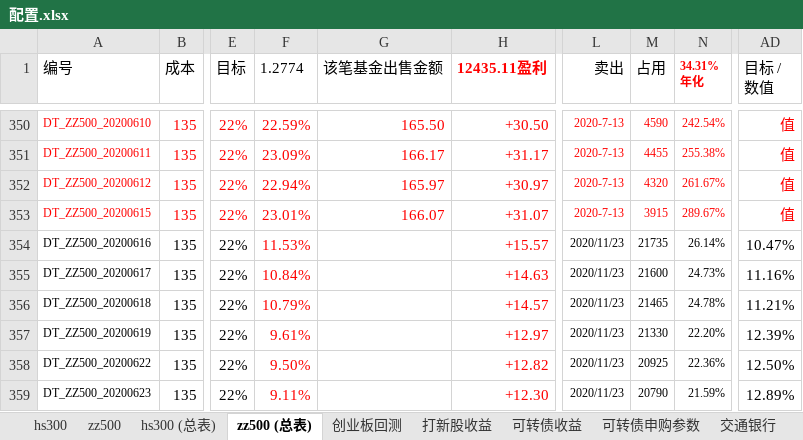
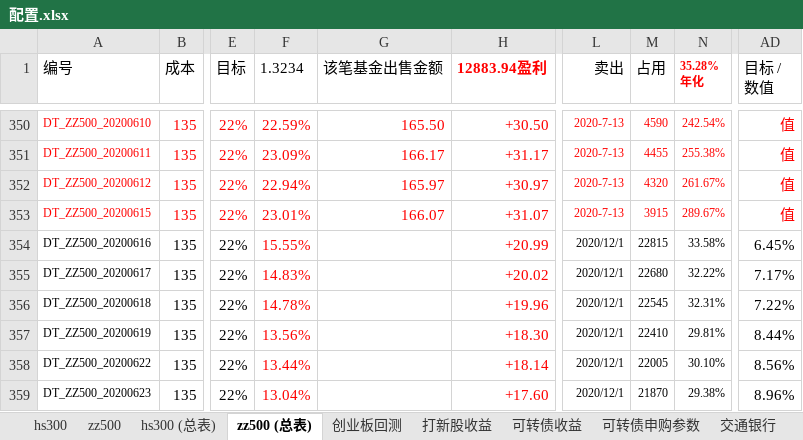
Before and after one commit to husky8/cccode, an Excel workbook: invest/配置.xlsx, sheet zz500 (总表), drawn as a sheet; only a part is shown, gaps mark what is left out; values as stored, in another font and other column widths than the file's, no borders; conditional formats not drawn; ↵ is a line break in a cell; the diff covers the shown part only; the diff names each change by its address in the sheet, - before the commit and + after, or states it on an @@ line.

```diff
--- a/invest/配置.xlsx (sheet zz500 (总表))
+++ b/invest/配置.xlsx (sheet zz500 (总表))
-F1: 1.2774
+F1: 1.3234
-H1: 12435.11盈利
+H1: 12883.94盈利
-N1: 34.31% ↵ 年化
+N1: 35.28% ↵ 年化
-F354 (1.3234): 11.53%
+F354 (1.3234): 15.55%
-H354 (12883.94盈利): +15.57
+H354 (12883.94盈利): +20.99
-L354:L359 (卖出): 2020/11/23
+L354:L359 (卖出): 2020/12/1
-M354 (占用): 21735
+M354 (占用): 22815
-N354 (35.28% 年化): 26.14%
+N354 (35.28% 年化): 33.58%
-AD354 (目标 / 数值): 10.47%
+AD354 (目标 / 数值): 6.45%
-F355 (1.3234): 10.84%
+F355 (1.3234): 14.83%
-H355 (12883.94盈利): +14.63
+H355 (12883.94盈利): +20.02
-M355 (占用): 21600
+M355 (占用): 22680
-N355 (35.28% 年化): 24.73%
+N355 (35.28% 年化): 32.22%
-AD355 (目标 / 数值): 11.16%
+AD355 (目标 / 数值): 7.17%
-F356 (1.3234): 10.79%
+F356 (1.3234): 14.78%
-H356 (12883.94盈利): +14.57
+H356 (12883.94盈利): +19.96
-M356 (占用): 21465
+M356 (占用): 22545
-N356 (35.28% 年化): 24.78%
+N356 (35.28% 年化): 32.31%
-AD356 (目标 / 数值): 11.21%
+AD356 (目标 / 数值): 7.22%
-F357 (1.3234): 9.61%
+F357 (1.3234): 13.56%
-H357 (12883.94盈利): +12.97
+H357 (12883.94盈利): +18.30
-M357 (占用): 21330
+M357 (占用): 22410
-N357 (35.28% 年化): 22.20%
+N357 (35.28% 年化): 29.81%
-AD357 (目标 / 数值): 12.39%
+AD357 (目标 / 数值): 8.44%
-F358 (1.3234): 9.50%
+F358 (1.3234): 13.44%
-H358 (12883.94盈利): +12.82
+H358 (12883.94盈利): +18.14
-M358 (占用): 20925
+M358 (占用): 22005
-N358 (35.28% 年化): 22.36%
+N358 (35.28% 年化): 30.10%
-AD358 (目标 / 数值): 12.50%
+AD358 (目标 / 数值): 8.56%
-F359 (1.3234): 9.11%
+F359 (1.3234): 13.04%
-H359 (12883.94盈利): +12.30
+H359 (12883.94盈利): +17.60
-M359 (占用): 20790
+M359 (占用): 21870
-N359 (35.28% 年化): 21.59%
+N359 (35.28% 年化): 29.38%
-AD359 (目标 / 数值): 12.89%
+AD359 (目标 / 数值): 8.96%
```
Also changed, not shown: 557 edited cells and cell formats elsewhere in this sheet, sheet hs300 (总表), sheet hs300, sheet zz500, sheet 可转债收益, formulas that keep their value.
